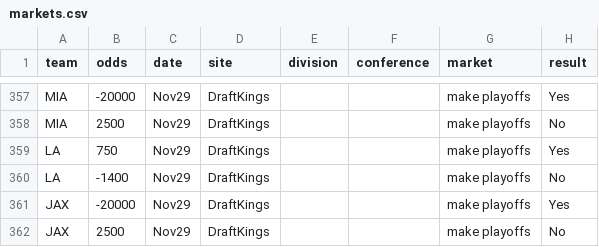
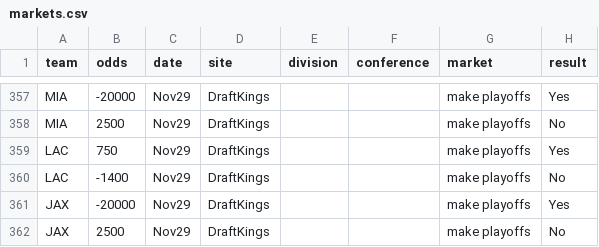
Before and after one commit to ChristopherDavisUCI/NFL2023-Simulation, a CSV file: data/markets.csv, drawn as a sheet; only a part is shown, gaps mark what is left out.

Commit message:
Update markets.csv

```diff
--- a/data/markets.csv
+++ b/data/markets.csv
@@ -358,4 +358,4 @@ MIA,-20000,Nov29,DraftKings,,,make playoffs,Yes
 MIA,2500,Nov29,DraftKings,,,make playoffs,No
-LA,750,Nov29,DraftKings,,,make playoffs,Yes
-LA,-1400,Nov29,DraftKings,,,make playoffs,No
+LAC,750,Nov29,DraftKings,,,make playoffs,Yes
+LAC,-1400,Nov29,DraftKings,,,make playoffs,No
 JAX,-20000,Nov29,DraftKings,,,make playoffs,Yes
```
